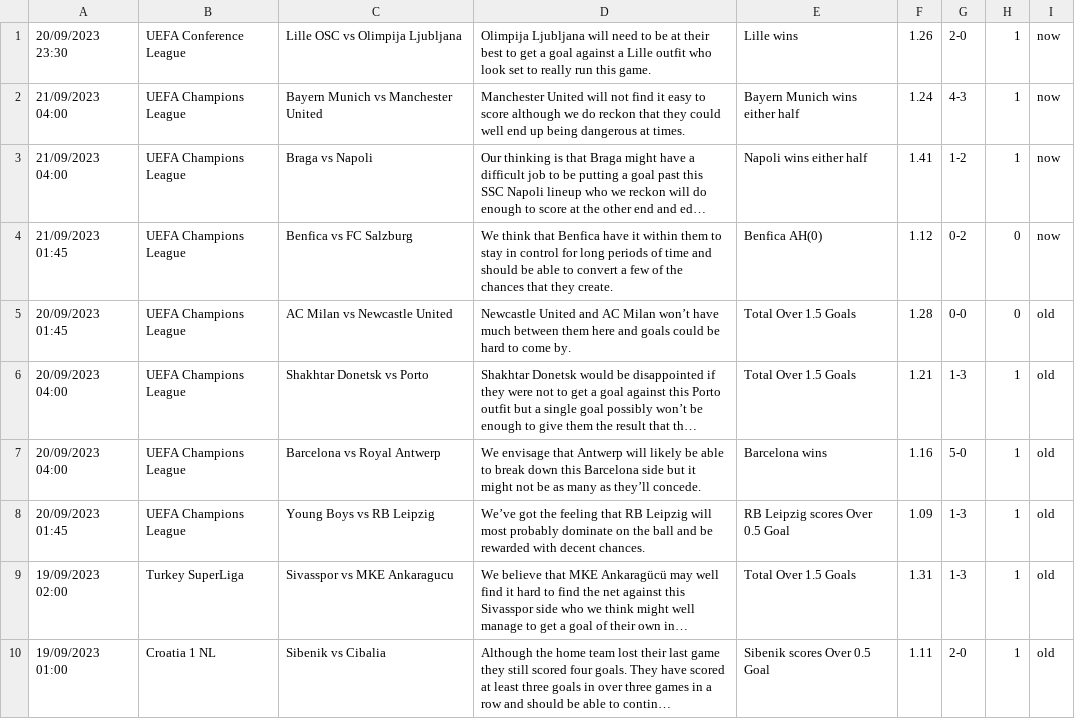
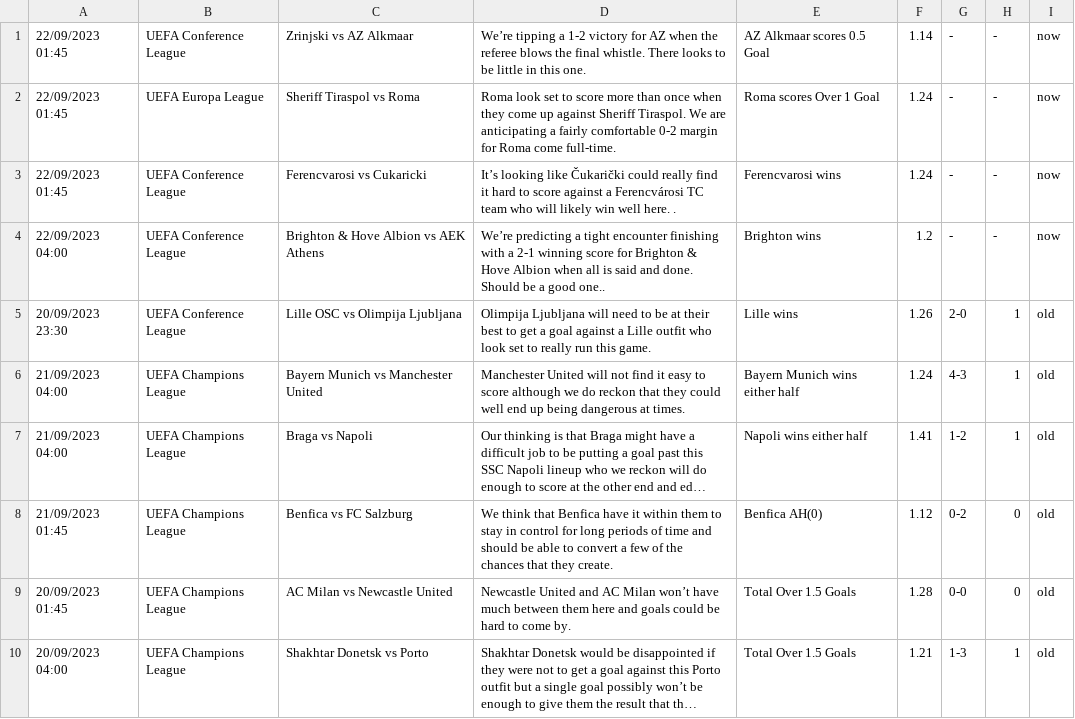
Before and after one commit to htetmyet/footytips, a CSV file: pre_fix.csv, drawn as a sheet; only a part is shown; the shorter side is filled out with more unchanged rows; long unchanged cells end in …; addresses are those after the commit; the diff names each change by its address in the sheet, - before the commit and + after, or states it on an @@ line.

```diff
--- a/pre_fix.csv
+++ b/pre_fix.csv
+row 1: 22/09/2023 01:45 | UEFA Conference League | Zrinjski vs AZ Alkmaar | We’re tipping a 1-2 victory for AZ when the referee blows the final whistle. There looks to be little in this one. | AZ Alkmaar scores 0.5 Goal | 1.14 | - | - | now
+row 2: 22/09/2023 01:45 | UEFA Europa League | Sheriff Tiraspol vs Roma | Roma look set to score more than once when they come up against Sheriff Tiraspol. We are anticipating a fairly comfortable 0-2 margin for Roma come full-time. | Roma scores Over 1 Goal | 1.24 | - | - | now
+row 3: 22/09/2023 01:45 | UEFA Conference League | Ferencvarosi vs Cukaricki | It’s looking like Čukarički could really find it hard to score against a Ferencvárosi TC team who will likely win well here. . | Ferencvarosi wins | 1.24 | - | - | now
+row 4: 22/09/2023 04:00 | UEFA Conference League | Brighton & Hove Albion vs AEK Athens | We’re predicting a tight encounter finishing with a 2-1 winning score for Brighton & Hove Albion when all is said and done. Should be a good one.. | Brighton wins | 1.2 | - | - | now
-I5:I8: now
+I5:I8: old
```
Also changed, not shown: free_fix.csv.
